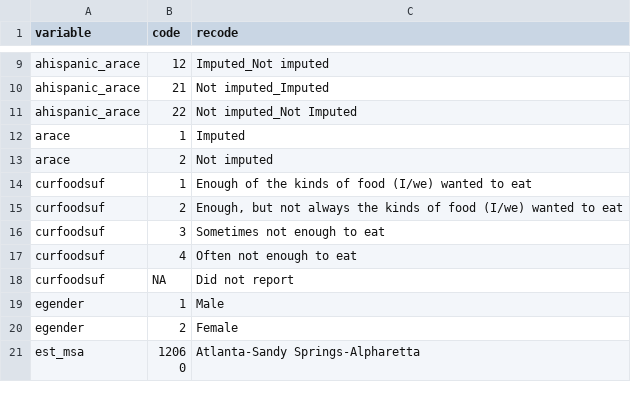
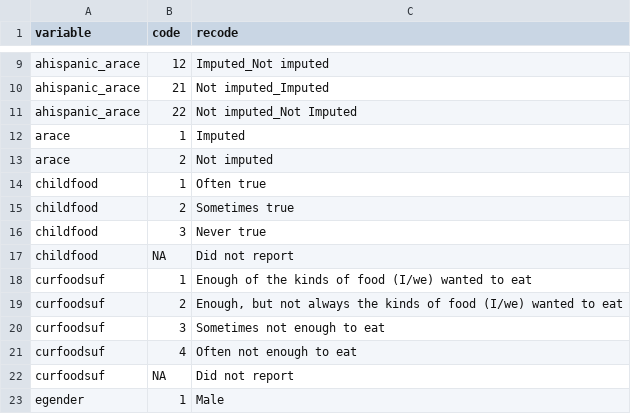
Before and after one commit to stanford-datalab/covid-19-ca, a CSV file: data-raw/pulse/puf/metadata/recodes.csv, drawn as a sheet; only a part is shown, gaps mark what is left out; the shorter side is filled out with more unchanged rows; the diff covers the shown part only.

```diff
--- a/data-raw/pulse/puf/metadata/recodes.csv
+++ b/data-raw/pulse/puf/metadata/recodes.csv
@@ -13,2 +13,6 @@ arace,1,Imputed
 arace,2,Not imputed
+childfood,1,Often true
+childfood,2,Sometimes true
+childfood,3,Never true
+childfood,NA,Did not report
 curfoodsuf,1,Enough of the kinds of food (I/we) wanted to eat
```
Also changed, not shown: 2 added rows, 46 removed rows and 13 edited cells elsewhere in this file, 9 other files.
